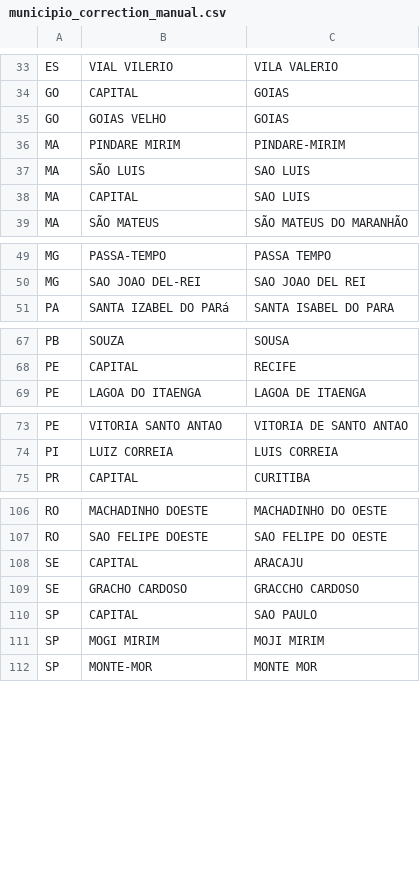
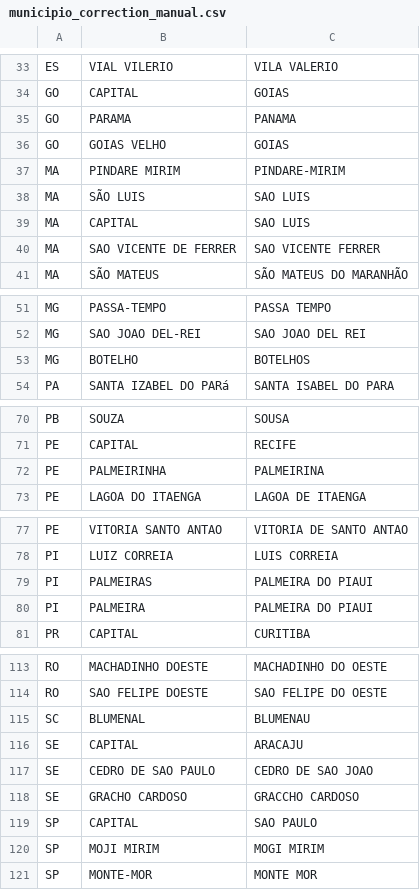
Before and after one commit to hsigstad/diarios, a CSV file: diarios/data/municipio_correction_manual.csv, drawn as a sheet; only a part is shown, gaps mark what is left out; the diff covers the shown part only.

```diff
--- a/diarios/data/municipio_correction_manual.csv
+++ b/diarios/data/municipio_correction_manual.csv
@@ -34,2 +34,3 @@ ES,VIAL VILERIO,VILA VALERIO
 GO,CAPITAL,GOIAS
+GO,PARAMA,PANAMA
 GO,GOIAS VELHO,GOIAS
@@ -38,2 +39,3 @@ MA,SÃO LUIS,SAO LUIS
 MA,CAPITAL,SAO LUIS
+MA,SAO VICENTE DE FERRER,SAO VICENTE FERRER
 MA,SÃO MATEUS,SÃO MATEUS DO MARANHÃO
@@ -50,2 +52,3 @@ MG,PASSA-TEMPO,PASSA TEMPO
 MG,SAO JOAO DEL-REI,SAO JOAO DEL REI
+MG,BOTELHO,BOTELHOS
 PA,SANTA IZABEL DO PARá,SANTA ISABEL DO PARA
@@ -68,2 +71,3 @@ PB,SOUZA,SOUSA
 PE,CAPITAL,RECIFE
+PE,PALMEIRINHA,PALMEIRINA
 PE,LAGOA DO ITAENGA,LAGOA DE ITAENGA
@@ -74,2 +78,4 @@ PE,VITORIA SANTO ANTAO,VITORIA DE SANTO ANTAO
 PI,LUIZ CORREIA,LUIS CORREIA
+PI,PALMEIRAS,PALMEIRA DO PIAUI
+PI,PALMEIRA,PALMEIRA DO PIAUI
 PR,CAPITAL,CURITIBA
@@ -107,6 +114,8 @@ RO,MACHADINHO DOESTE,MACHADINHO DO OESTE
 RO,SAO FELIPE DOESTE,SAO FELIPE DO OESTE
+SC,BLUMENAL,BLUMENAU
 SE,CAPITAL,ARACAJU
+SE,CEDRO DE SAO PAULO,CEDRO DE SAO JOAO
 SE,GRACHO CARDOSO,GRACCHO CARDOSO
 SP,CAPITAL,SAO PAULO
-SP,MOGI MIRIM,MOJI MIRIM
+SP,MOJI MIRIM,MOGI MIRIM
 SP,MONTE-MOR,MONTE MOR
```
Also changed, not shown: 2 added rows and 4 edited cells elsewhere in this file, 1 other file.
